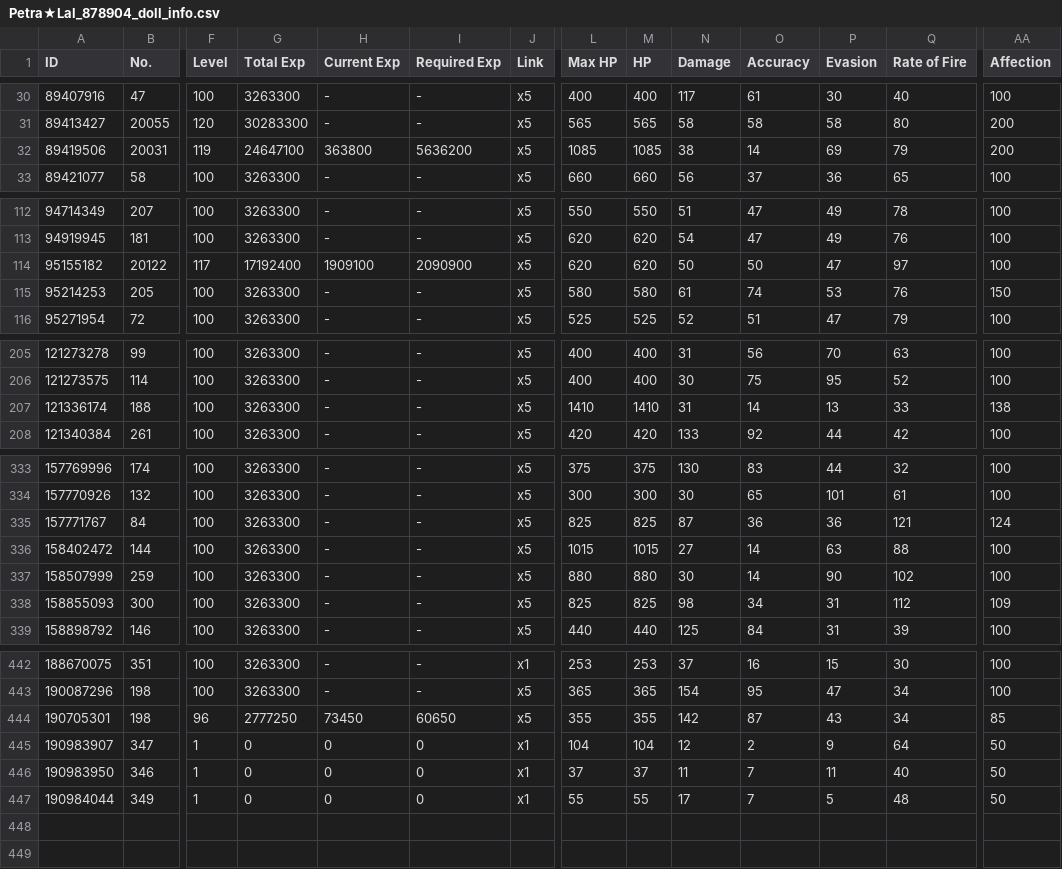
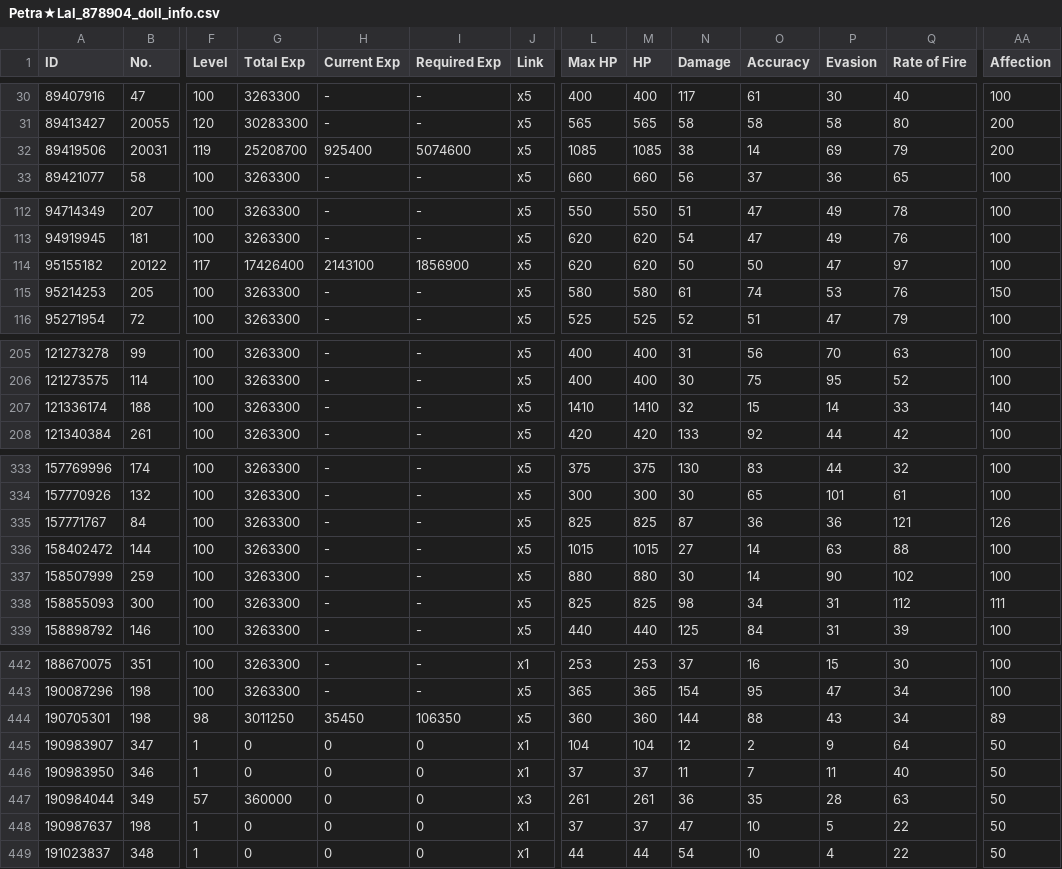
Before and after one commit to TheRealPetraLal/Info, a CSV file: Petra★Lal_878904_doll_info.csv, drawn as a sheet; only a part is shown, gaps mark what is left out; rows hold the shown columns only; the diff covers the shown part only; the diff names each change by its address in the sheet, - before the commit and + after, or states it on an @@ line.

```diff
--- a/Petra★Lal_878904_doll_info.csv
+++ b/Petra★Lal_878904_doll_info.csv
-G32 (Total Exp): 24647100
+G32 (Total Exp): 25208700
-H32 (Current Exp): 363800
+H32 (Current Exp): 925400
-I32 (Required Exp): 5636200
+I32 (Required Exp): 5074600
-G114 (Total Exp): 17192400
+G114 (Total Exp): 17426400
-H114 (Current Exp): 1909100
+H114 (Current Exp): 2143100
-I114 (Required Exp): 2090900
+I114 (Required Exp): 1856900
-N207 (Damage): 31
+N207 (Damage): 32
-O207 (Accuracy): 14
+O207 (Accuracy): 15
-P207 (Evasion): 13
+P207 (Evasion): 14
-AA207 (Affection): 138
+AA207 (Affection): 140
-AA335 (Affection): 124
+AA335 (Affection): 126
-AA338 (Affection): 109
+AA338 (Affection): 111
-F444 (Level): 96
+F444 (Level): 98
-G444 (Total Exp): 2777250
+G444 (Total Exp): 3011250
-H444 (Current Exp): 73450
+H444 (Current Exp): 35450
-I444 (Required Exp): 60650
+I444 (Required Exp): 106350
-L444 (Max HP): 355
+L444 (Max HP): 360
-M444 (HP): 355
+M444 (HP): 360
-N444 (Damage): 142
+N444 (Damage): 144
-O444 (Accuracy): 87
+O444 (Accuracy): 88
-AA444 (Affection): 85
+AA444 (Affection): 89
-F447 (Level): 1
+F447 (Level): 57
-G447 (Total Exp): 0
+G447 (Total Exp): 360000
-J447 (Link): x1
+J447 (Link): x3
-L447 (Max HP): 55
+L447 (Max HP): 261
-M447 (HP): 55
+M447 (HP): 261
-N447 (Damage): 17
+N447 (Damage): 36
-O447 (Accuracy): 7
+O447 (Accuracy): 35
-P447 (Evasion): 5
+P447 (Evasion): 28
-Q447 (Rate of Fire): 48
+Q447 (Rate of Fire): 63
+row 448: 190987637 | 198 | 1 | 0 | 0 | 0 | x1 | 37 | 37 | 47 | 10 | 5 | 22 | 50
+row 449: 191023837 | 348 | 1 | 0 | 0 | 0 | x1 | 44 | 44 | 54 | 10 | 4 | 22 | 50
```
Also changed, not shown: 8 edited cells elsewhere in this file, Petra★Lal_878904__theater_optimize_team.csv, Petra★Lal_878904_equip_info.csv, 3 other files.
